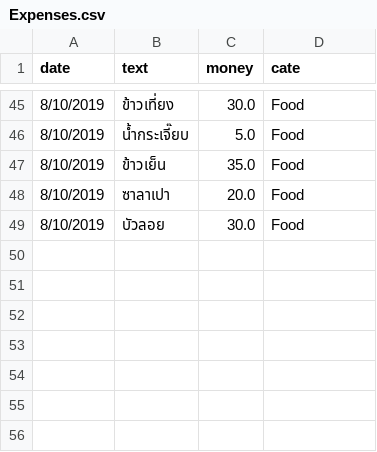
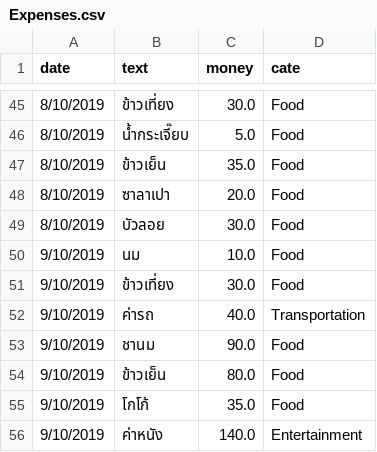
Before and after one commit to jakkritsonsanit/ChatBotExpenses, a CSV file: Expenses.csv, drawn as a sheet; only a part is shown, gaps mark what is left out; the diff names each change by its address in the sheet, - before the commit and + after, or states it on an @@ line.

```diff
--- a/Expenses.csv
+++ b/Expenses.csv
+row 50: 9/10/2019 | นม | 10.0 | Food
+row 51: 9/10/2019 | ข้าวเที่ยง | 30.0 | Food
+row 52: 9/10/2019 | ค่ารถ | 40.0 | Transportation
+row 53: 9/10/2019 | ชานม | 90.0 | Food
+row 54: 9/10/2019 | ข้าวเย็น | 80.0 | Food
+row 55: 9/10/2019 | โกโก้ | 35.0 | Food
+row 56: 9/10/2019 | ค่าหนัง | 140.0 | Entertainment
```
Also changed, not shown: 2 other files.
